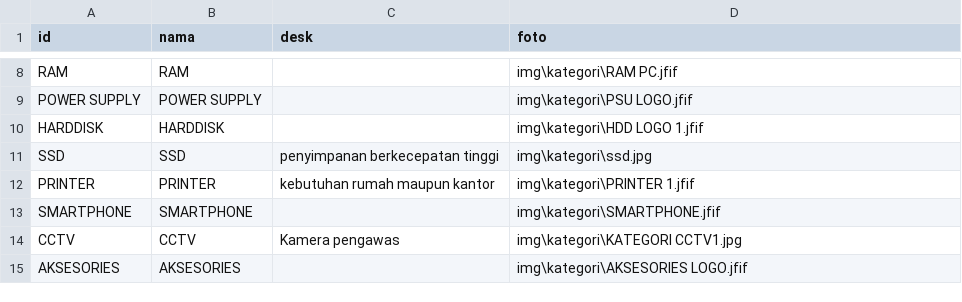
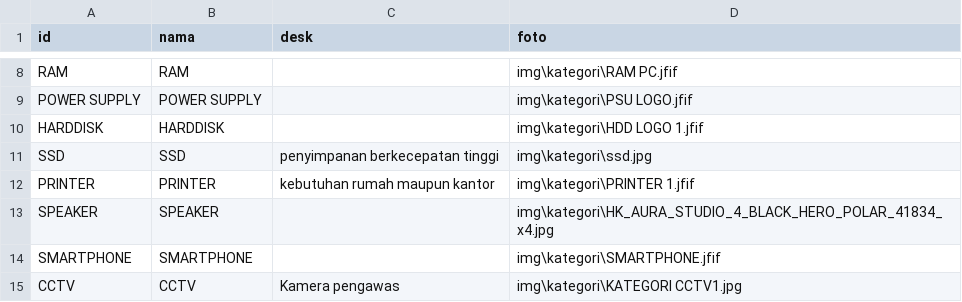
Before and after one commit to singkawangfendycctv-boop/SINGKAWANG-FENDY-CCTV, a CSV file: kategori.csv, drawn as a sheet; only a part is shown, gaps mark what is left out; the shorter side is filled out with more unchanged rows.

```diff
--- a/kategori.csv
+++ b/kategori.csv
@@ -12,2 +12,3 @@ SSD,SSD,penyimpanan berkecepatan tinggi,img\kategori\ssd.jpg
 PRINTER,PRINTER,kebutuhan rumah maupun kantor,img\kategori\PRINTER 1.jfif
+SPEAKER,SPEAKER,,img\kategori\HK_AURA_STUDIO_4_BLACK_HERO_POLAR_41834_x4.jpg
 SMARTPHONE,SMARTPHONE,,img\kategori\SMARTPHONE.jfif
```
Also changed, not shown: brand.csv.
